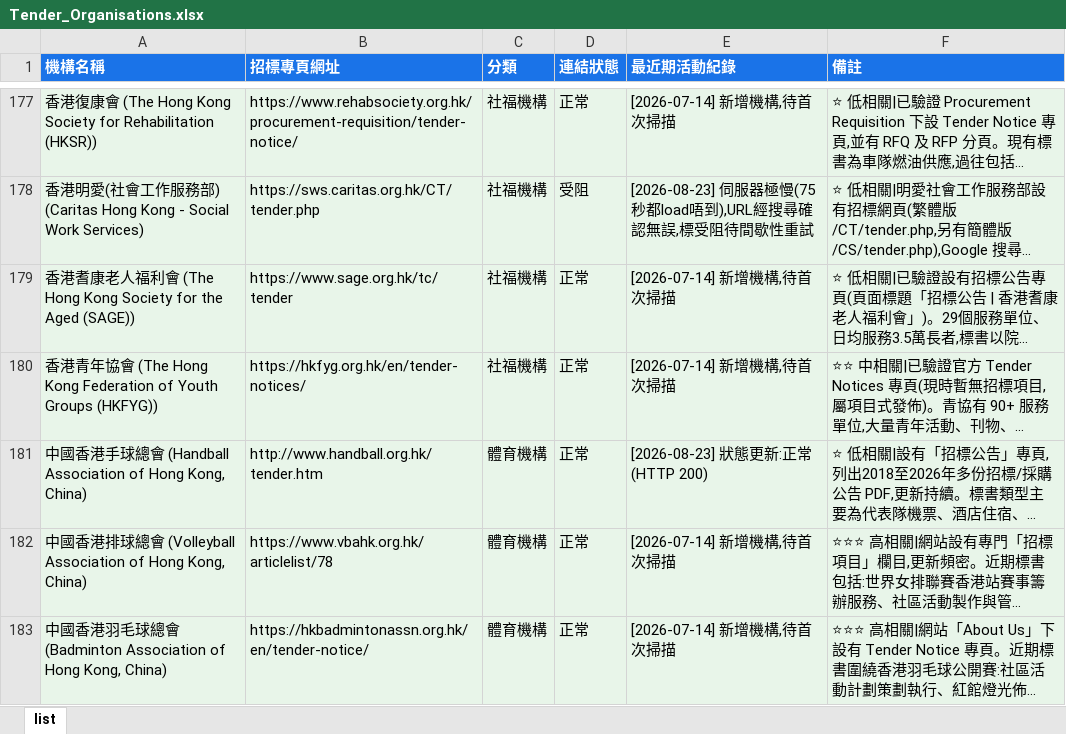
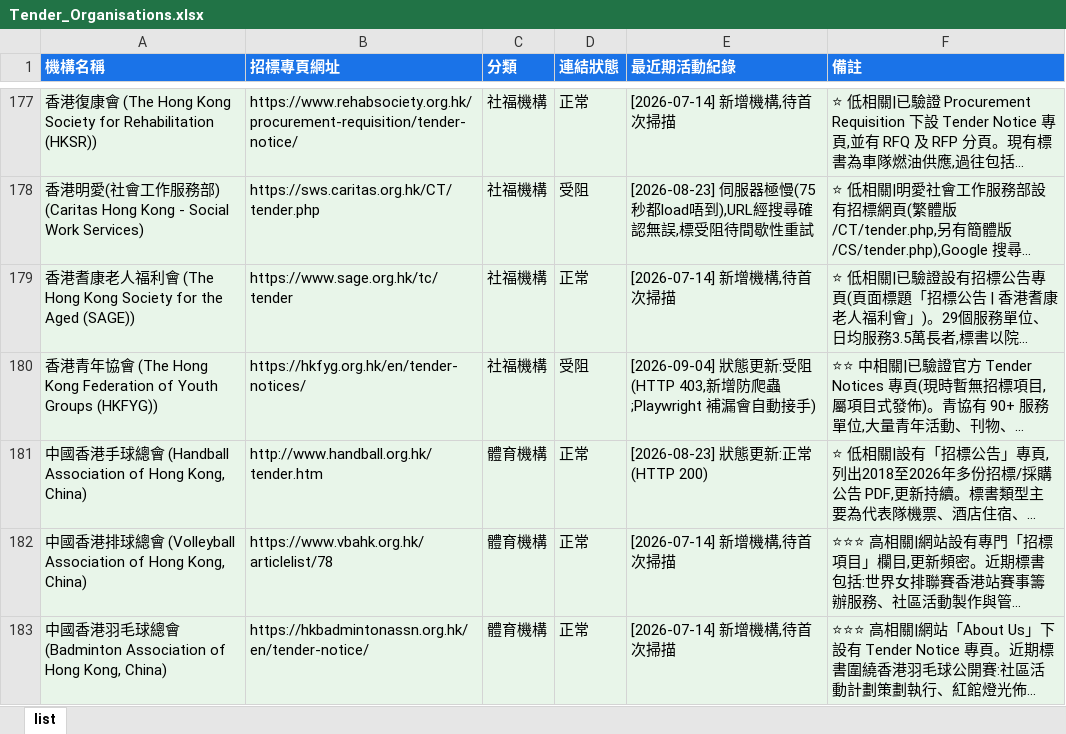
Before and after one commit to SSHKLTD/autotender, an Excel workbook: data/Tender_Organisations.xlsx, sheet list, drawn as a sheet; only a part is shown, gaps mark what is left out; long unchanged cells end in …; values as stored, in another font and other column widths than the file's, no borders; the diff names each change by its address in the sheet, - before the commit and + after, or states it on an @@ line.

```diff
--- a/data/Tender_Organisations.xlsx (sheet list)
+++ b/data/Tender_Organisations.xlsx (sheet list)
-D180 (連結狀態): 正常
+D180 (連結狀態): 受阻
-E180 (最近期活動紀錄): [2026-07-14] 新增機構,待首次掃描
+E180 (最近期活動紀錄): [2026-09-04] 狀態更新:受阻(HTTP 403,新增防爬蟲;Playwright 補漏會自動接手)
```
Also changed, not shown: 1 other file.
